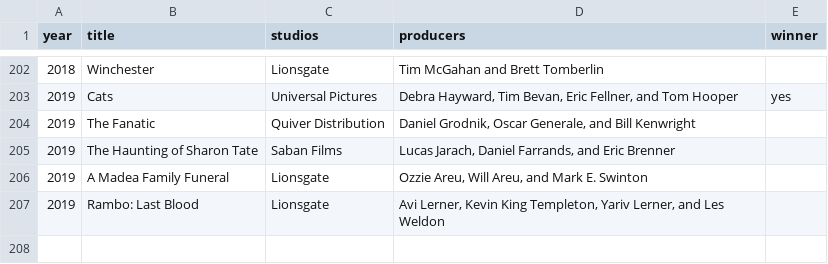
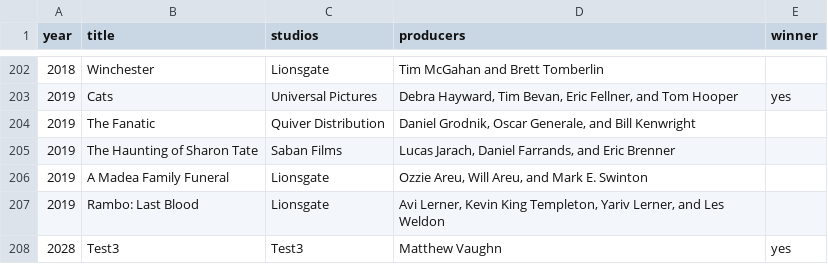
Before and after one commit to JorgeFrancisco/Movies, a CSV file: src/main/resources/movielist.csv, drawn as a sheet; only a part is shown, gaps mark what is left out.

Commit message:
Change query for find consecutive winners

```diff
--- a/src/main/resources/movielist.csv
+++ b/src/main/resources/movielist.csv
@@ -207 +207,2 @@ year;title;studios;producers;winner
 2019;Rambo: Last Blood;Lionsgate;Avi Lerner, Kevin King Templeton, Yariv Lerner, and Les Weldon;
+2028;Test3;Test3;Matthew Vaughn;yes
```
Also changed, not shown: 5 other files.
